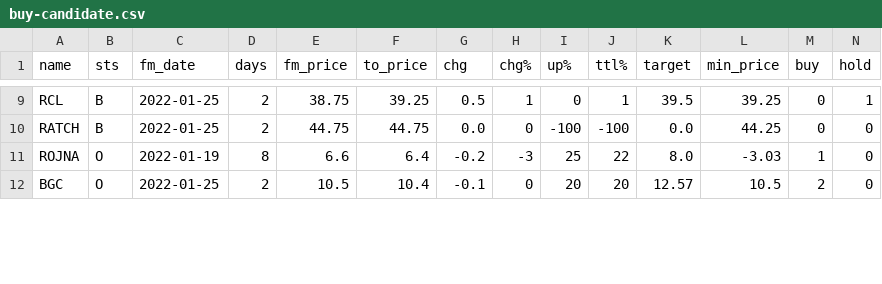
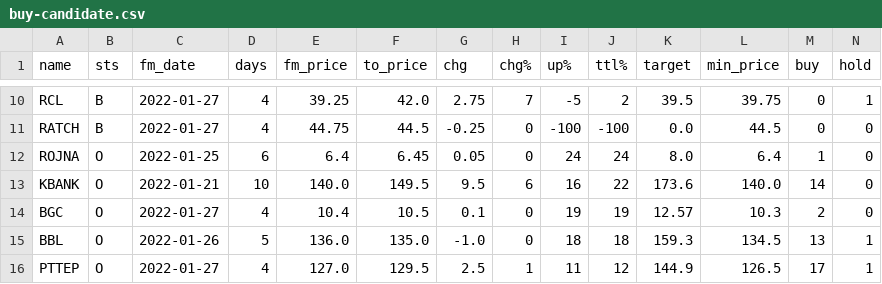
Before and after one commit to santimcs/A8, a CSV file: Data/buy-candidate.csv, drawn as a sheet; only a part is shown, gaps mark what is left out; addresses are those after the commit; rows hold the shown columns only; the diff covers the shown part only; the diff names each change by its address in the sheet, - before the commit and + after, or states it on an @@ line.

```diff
--- a/Data/buy-candidate.csv
+++ b/Data/buy-candidate.csv
-C10:C11 (fm_date): 2022-01-25
+C10:C11 (fm_date): 2022-01-27
-D10:D11 (days): 2
+D10:D11 (days): 4
-E10 (fm_price): 38.75
+E10 (fm_price): 39.25
-F10 (to_price): 39.25
+F10 (to_price): 42.0
-G10 (chg): 0.5
+G10 (chg): 2.75
-H10 (chg%): 1
+H10 (chg%): 7
-I10 (up%): 0
+I10 (up%): -5
-J10 (ttl%): 1
+J10 (ttl%): 2
-L10 (min_price): 39.25
+L10 (min_price): 39.75
-F11 (to_price): 44.75
+F11 (to_price): 44.5
-G11 (chg): 0.0
+G11 (chg): -0.25
-L11 (min_price): 44.25
+L11 (min_price): 44.5
-C12 (fm_date): 2022-01-19
+C12 (fm_date): 2022-01-25
-D12 (days): 8
+D12 (days): 6
-E12 (fm_price): 6.6
+E12 (fm_price): 6.4
-F12 (to_price): 6.4
+F12 (to_price): 6.45
-G12 (chg): -0.2
+G12 (chg): 0.05
-H12 (chg%): -3
+H12 (chg%): 0
-I12 (up%): 25
+I12 (up%): 24
-J12 (ttl%): 22
+J12 (ttl%): 24
-L12 (min_price): -3.03
+L12 (min_price): 6.4
+row 13: KBANK | O | 2022-01-21 | 10 | 140.0 | 149.5 | 9.5 | 6 | 16 | 22 | 173.6 | 140.0 | 14 | 0
-C14 (fm_date): 2022-01-25
+C14 (fm_date): 2022-01-27
-D14 (days): 2
+D14 (days): 4
-E14 (fm_price): 10.5
+E14 (fm_price): 10.4
-F14 (to_price): 10.4
+F14 (to_price): 10.5
-G14 (chg): -0.1
+G14 (chg): 0.1
-I14 (up%): 20
+I14 (up%): 19
-J14 (ttl%): 20
+J14 (ttl%): 19
-L14 (min_price): 10.5
+L14 (min_price): 10.3
+row 15: BBL | O | 2022-01-26 | 5 | 136.0 | 135.0 | -1.0 | 0 | 18 | 18 | 159.3 | 134.5 | 13 | 1
+row 16: PTTEP | O | 2022-01-27 | 4 | 127.0 | 129.5 | 2.5 | 1 | 11 | 12 | 144.9 | 126.5 | 17 | 1
```
Also changed, not shown: 2 added rows, 1 removed row and 75 edited cells elsewhere in this file, Data/5-day-average.csv, Data/buy-alert.csv, 52 other files.
